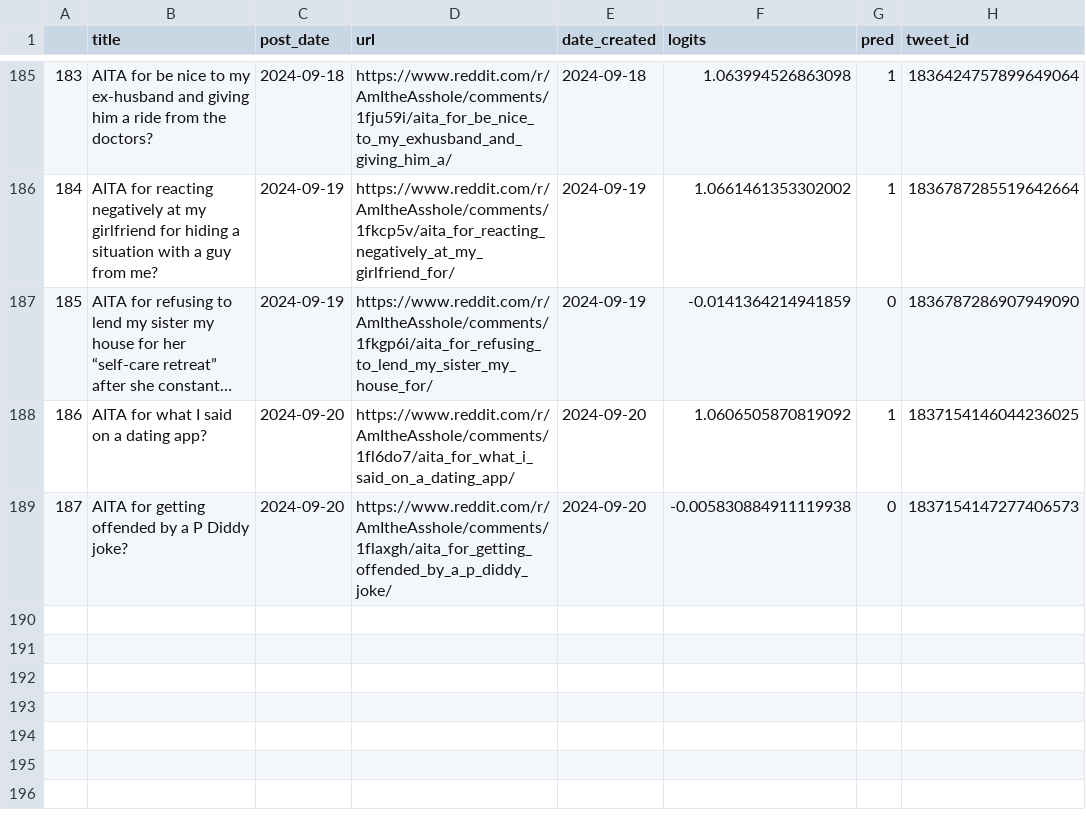
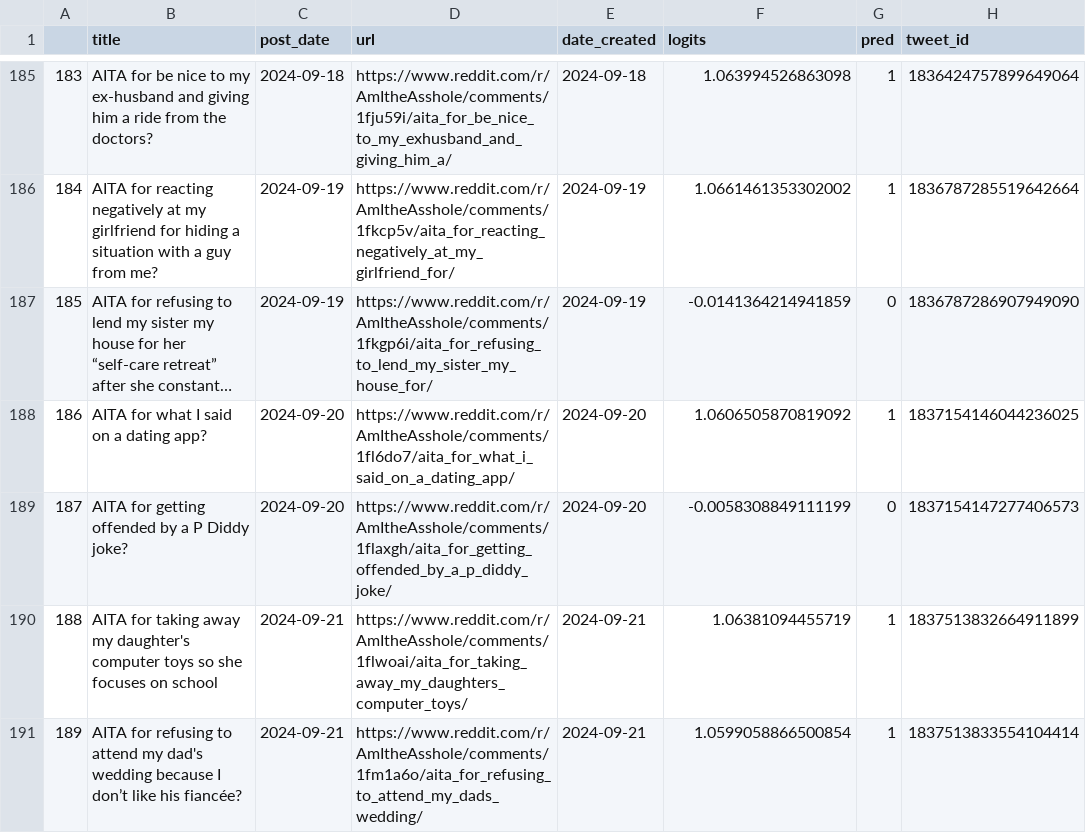
Before and after one commit to walkerped/aita_kaggle_app_tracking, a CSV file: app_tracking/prediction_sheets/unresolved_predictions.csv, drawn as a sheet; only a part is shown, gaps mark what is left out; long unchanged cells end in ….

Commit message:
kaggle update tracking sheets

```diff
--- a/app_tracking/prediction_sheets/unresolved_predictions.csv
+++ b/app_tracking/prediction_sheets/unresolved_predictions.csv
@@ -191,2 +191,4 @@
 186,AITA for what I said on a dating app?,2024-09-20,https://www.reddit.com/r/AmItheAsshole/comments/1fl6do7/aita_for_what_i_said_on_a_dating_app/,2024-09-20,1.0606505870819092,1,1837154146044236025
-187,AITA for getting offended by a P Diddy joke?,2024-09-20,https://www.reddit.com/r/AmItheAsshole/comments/1flaxgh/aita_for_getting_offended_by_a_p_diddy_joke/,2024-09-20,-0.005830884911119938,0,1837154147277406573
+187,AITA for getting offended by a P Diddy joke?,2024-09-20,https://www.reddit.com/r/AmItheAsshole/comments/1flaxgh/aita_for_getting_offended_by_a_p_diddy_joke/,2024-09-20,-0.0058308849111199,0,1837154147277406573
+188,AITA for taking away my daughter's computer toys so she focuses on school,2024-09-21,https://www.reddit.com/r/AmItheAsshole/comments/1flwoai/aita_for_taking_away_my_daughters_computer_toys/,2024-09-21,1.06381094455719,1,1837513832664911899
+189,AITA for refusing to attend my dad's wedding because I don’t like his fiancée?,2024-09-21,https://www.reddit.com/r/AmItheAsshole/comments/1fm1a6o/aita_for_refusing_to_attend_my_dads_wedding/,2024-09-21,1.0599058866500854,1,1837513833554104414
```
Also changed, not shown: 3 other files.
